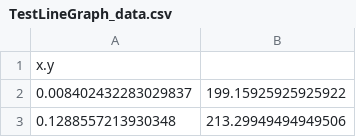
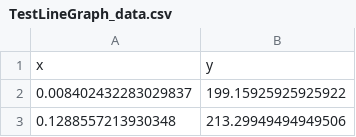
Before and after one commit to Nereboss/chartchecher, a CSV file: source_code/sample_charts/TestLineGraph_data.csv, drawn as a sheet; only a part is shown.

Commit message:
fixed an error in csv file

```diff
--- a/source_code/sample_charts/TestLineGraph_data.csv
+++ b/source_code/sample_charts/TestLineGraph_data.csv
@@ -1,2 +1,2 @@
-x.y
+x,y
 0.008402432283029837, 199.15925925925922
```
